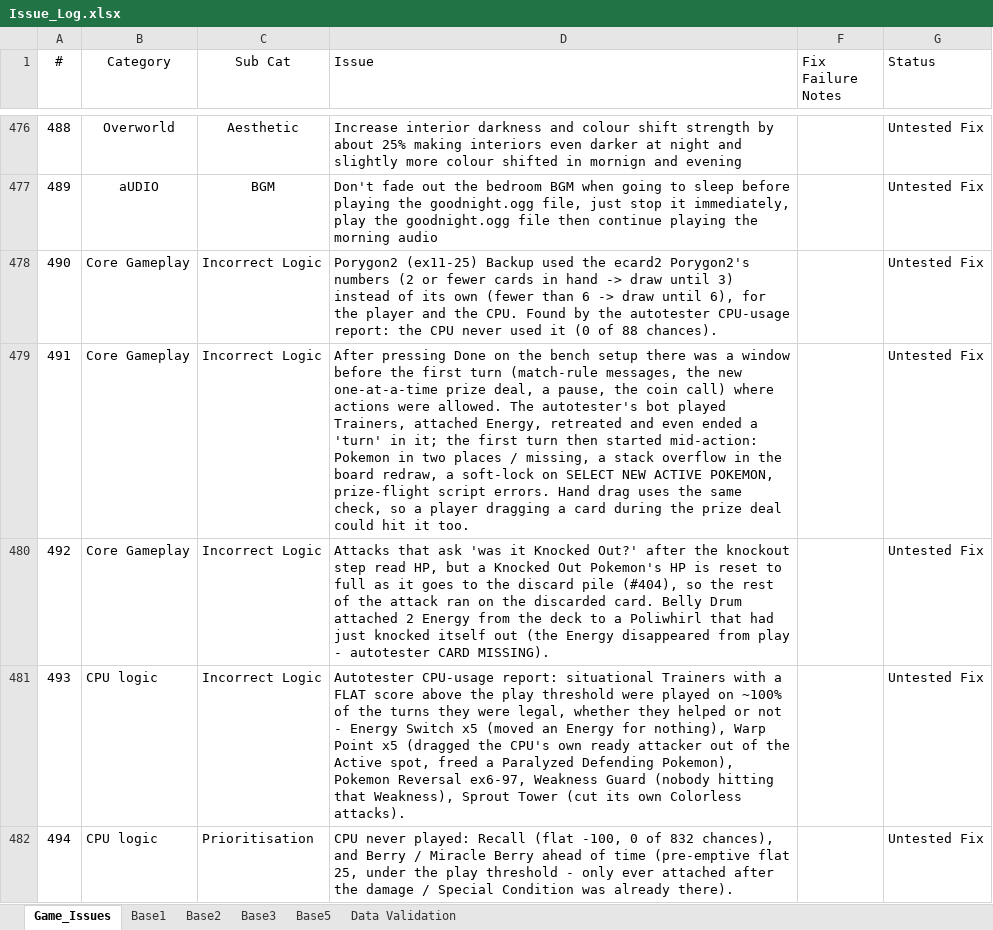
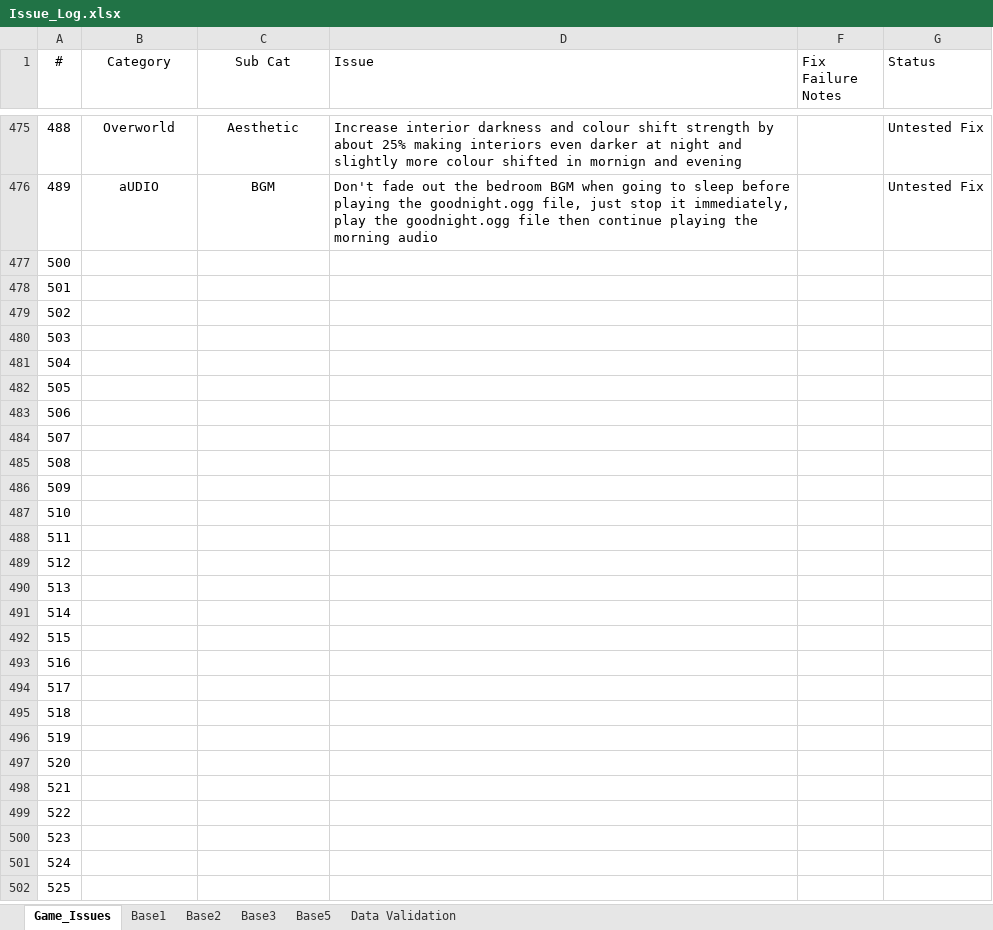
Before and after one commit to APINKSHRIMP/Pokemon-TCG-Legacy, an Excel workbook: Spreadsheets/Issue_Log.xlsx, sheet Game_Issues, drawn as a sheet; only a part is shown, gaps mark what is left out; the shorter side is filled out with more unchanged rows; values as stored, in another font and other column widths than the file's, no borders; conditional formats not drawn; the diff covers the shown part only; the diff names each change by its address in the sheet, - before the commit and + after, or states it on an @@ line.

```diff
--- a/Spreadsheets/Issue_Log.xlsx (sheet Game_Issues)
+++ b/Spreadsheets/Issue_Log.xlsx (sheet Game_Issues)
-row 478: 490 | Core Gameplay | Incorrect Logic | Porygon2 (ex11-25) Backup used the ecard2 Porygon2's numbers (2 or fewer cards in hand -> draw until 3) instead of its own (fewer than 6 -> draw until 6), for the player and the CPU. Found by the autotester CPU-usage report: the CPU never used it (0 of 88 chances). |  | Untested Fix
-row 479: 491 | Core Gameplay | Incorrect Logic | After pressing Done on the bench setup there was a window before the first turn (match-rule messages, the new one-at-a-time prize deal, a pause, the coin call) where actions were allowed. The autotester's bot played Trainers, attached Energy, retreated and even ended a 'turn' in it; the first turn then started mid-action: Pokemon in two places / missing, a stack overflow in the board redraw, a soft-lock on SELECT NEW ACTIVE POKEMON, prize-flight script errors. Hand drag uses the same check, so a player dragging a card during the prize deal could hit it too. |  | Untested Fix
-row 480: 492 | Core Gameplay | Incorrect Logic | Attacks that ask 'was it Knocked Out?' after the knockout step read HP, but a Knocked Out Pokemon's HP is reset to full as it goes to the discard pile (#404), so the rest of the attack ran on the discarded card. Belly Drum attached 2 Energy from the deck to a Poliwhirl that had just knocked itself out (the Energy disappeared from play - autotester CARD MISSING). |  | Untested Fix
-row 481: 493 | CPU logic | Incorrect Logic | Autotester CPU-usage report: situational Trainers with a FLAT score above the play threshold were played on ~100% of the turns they were legal, whether they helped or not - Energy Switch x5 (moved an Energy for nothing), Warp Point x5 (dragged the CPU's own ready attacker out of the Active spot, freed a Paralyzed Defending Pokemon), Pokemon Reversal ex6-97, Weakness Guard (nobody hitting that Weakness), Sprout Tower (cut its own Colorless attacks). |  | Untested Fix
-row 482: 494 | CPU logic | Prioritisation | CPU never played: Recall (flat -100, 0 of 832 chances), and Berry / Miracle Berry ahead of time (pre-emptive flat 25, under the play threshold - only ever attached after the damage / Special Condition was already there). |  | Untested Fix
```
Also changed, not shown: 6 removed rows elsewhere in this sheet, hidden cells, 15 other files.
